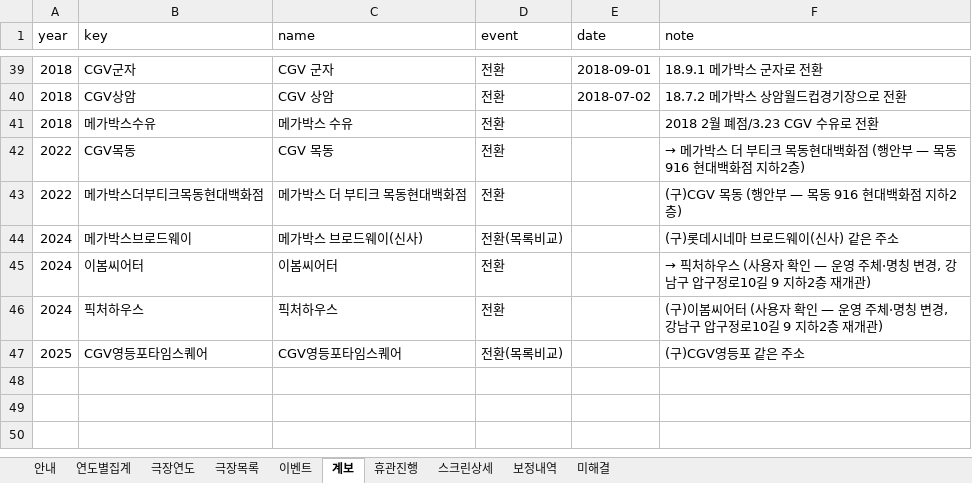
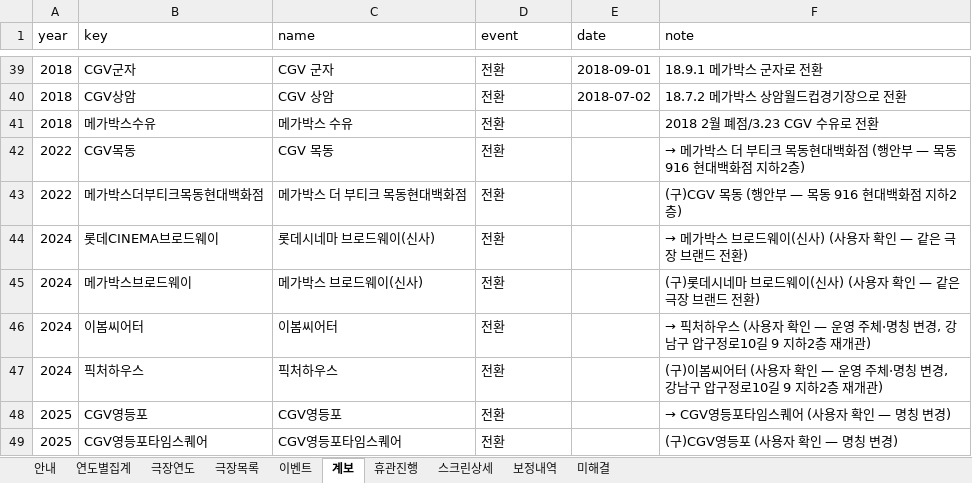
Before and after one commit to tjgusrua-droid/class-a, an Excel workbook: data/seoul_cinema_master.xlsx, sheet 계보, drawn as a sheet; only a part is shown, gaps mark what is left out; values as stored, in another font and other column widths than the file's, no borders; addresses are those after the commit; the diff names each change by its address in the sheet, - before the commit and + after, or states it on an @@ line.

```diff
--- a/data/seoul_cinema_master.xlsx (sheet 계보)
+++ b/data/seoul_cinema_master.xlsx (sheet 계보)
+row 44: 2024 | 롯데CINEMA브로드웨이 | 롯데시네마 브로드웨이(신사) | 전환 |  | → 메가박스 브로드웨이(신사) (사용자 확인 — 같은 극장 브랜드 전환)
-D45 (event): 전환(목록비교)
+D45 (event): 전환
-F45 (note): (구)롯데시네마 브로드웨이(신사) 같은 주소
+F45 (note): (구)롯데시네마 브로드웨이(신사) (사용자 확인 — 같은 극장 브랜드 전환)
+row 48: 2025 | CGV영등포 | CGV영등포 | 전환 |  | → CGV영등포타임스퀘어 (사용자 확인 — 명칭 변경)
-D49 (event): 전환(목록비교)
+D49 (event): 전환
-F49 (note): (구)CGV영등포 같은 주소
+F49 (note): (구)CGV영등포 (사용자 확인 — 명칭 변경)
```
Also changed, not shown: sheet 이벤트, sheet 보정내역, sheet 극장목록, sheet 미해결, 3 other files.
